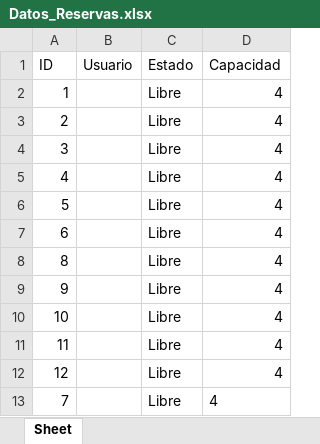
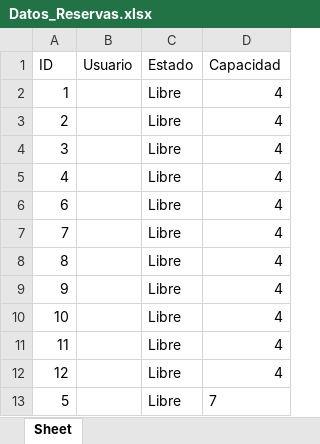
Before and after one commit to Ignagatti/Programacion-I, an Excel workbook: Datos_Reservas.xlsx, sheet Sheet, drawn as a sheet; values as stored, in another font and other column widths than the file's, no borders; removed rows and columns are numbered as before the commit, all else as after; the diff names each change by its address in the sheet, - before the commit and + after, or states it on an @@ line.

```diff
--- a/Datos_Reservas.xlsx (sheet Sheet)
+++ b/Datos_Reservas.xlsx (sheet Sheet)
-row 6: 5 |  | Libre | 4
@@ row 13 moved to row 7: 7 @@
+row 13: 5 |  | Libre | 7
```
Also changed, not shown: Datos_Usuarios.xlsx, 3 other files.
